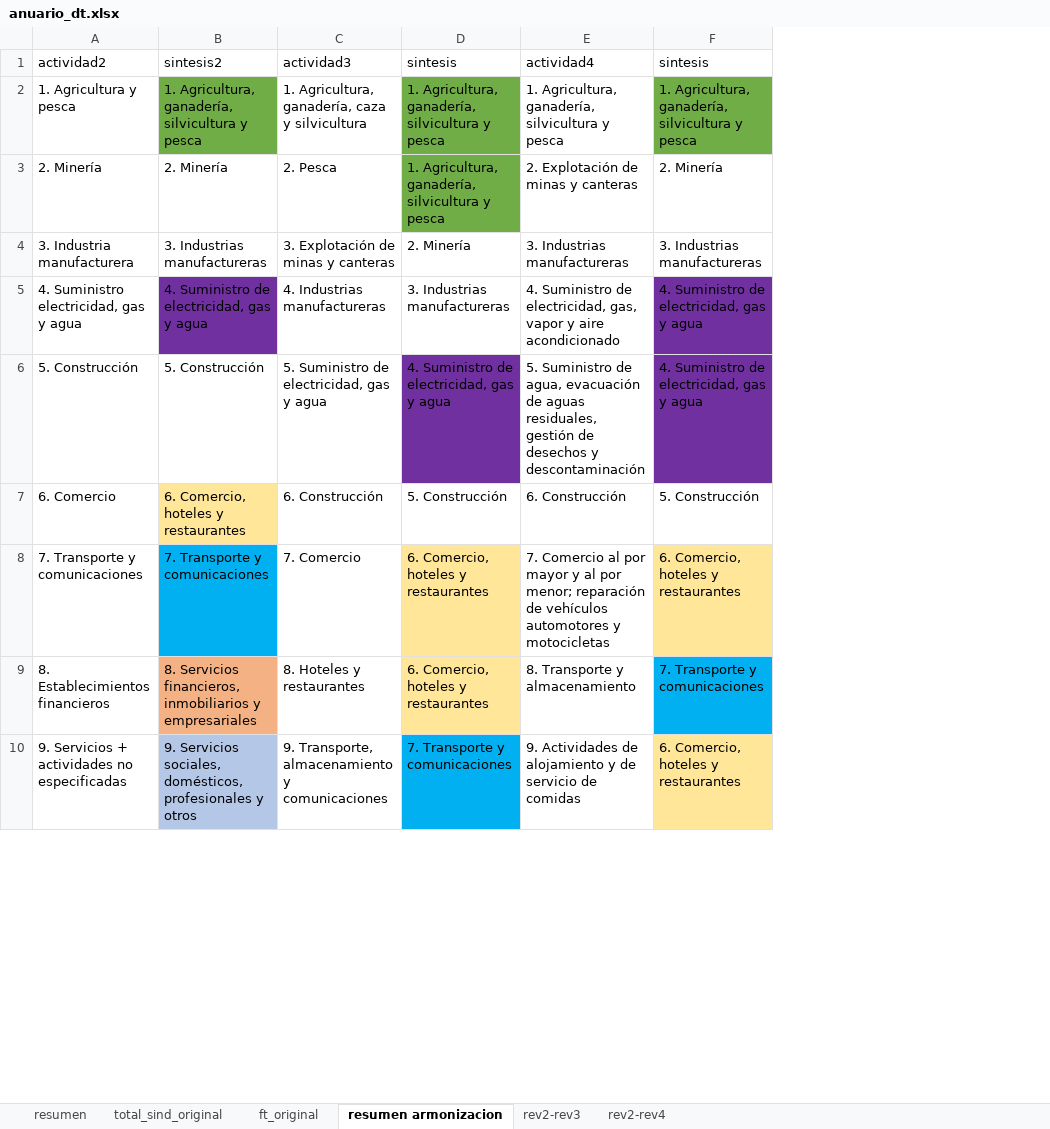
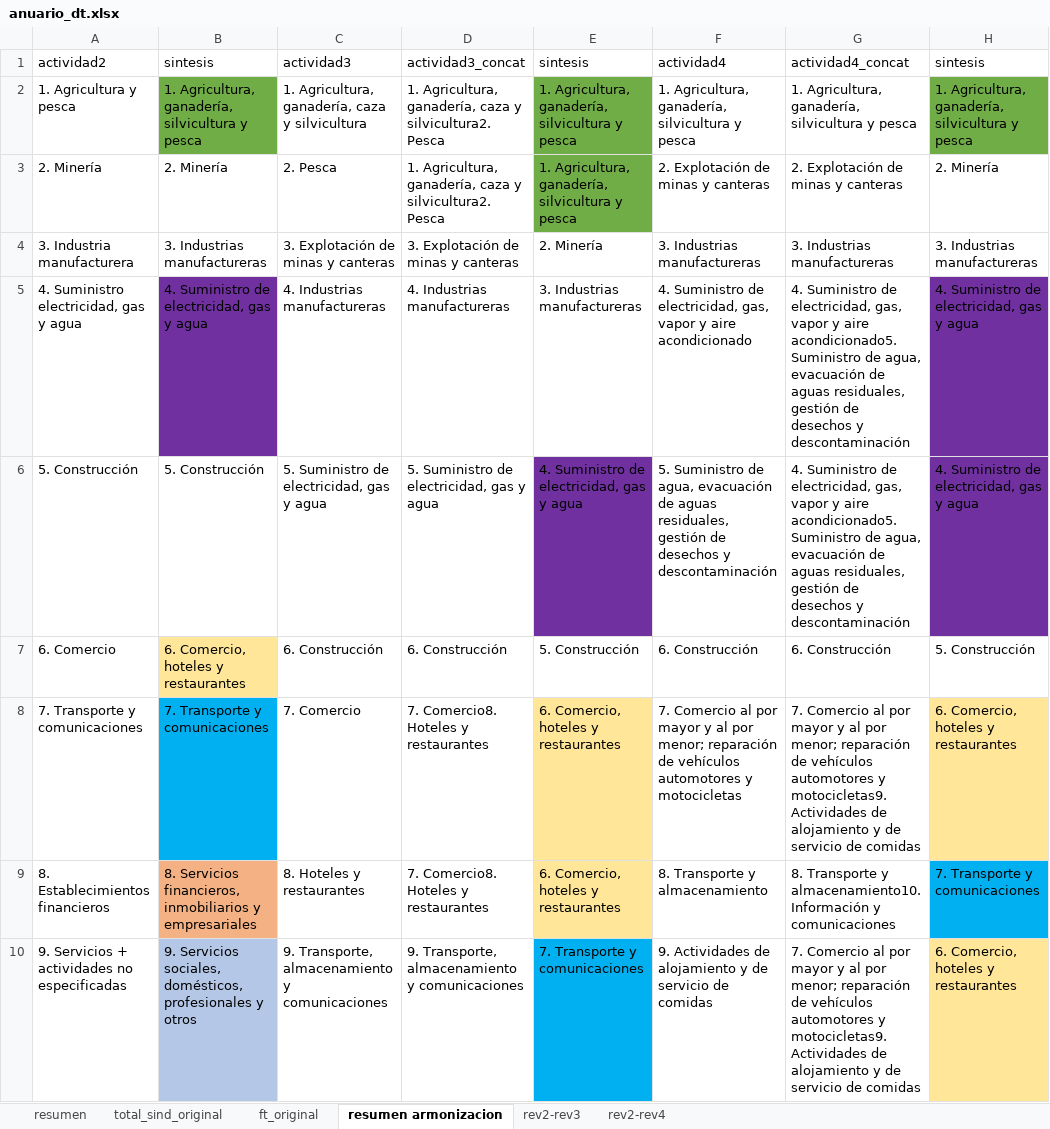
Before and after one commit to nicolasggodoym/proyecto_sindicalizacion, an Excel workbook: input/data/anuario_dt.xlsx, sheet resumen armonizacion, drawn as a sheet; only a part is shown; values as stored, in another font and other column widths than the file's, no borders; the diff covers the shown part only; the diff names each change by its address in the sheet, - before the commit and + after, or states it on an @@ line.

```diff
--- a/input/data/anuario_dt.xlsx (sheet resumen armonizacion)
+++ b/input/data/anuario_dt.xlsx (sheet resumen armonizacion)
+column D, rows 1-10: actividad3_concat | 1. Agricultura, ganadería, caza y silvicultura2. Pesca | 1. Agricultura, ganadería, caza y silvicultura2. Pesca | 3. Explotación de minas y canteras | 4. Industrias manufactureras | 5. Suministro de electricidad, gas y agua | 6. Construcción | 7. Comercio8. Hoteles y restaurantes | 7. Comercio8. Hoteles y restaurantes | 9. Transporte, almacenamiento y comunicaciones
+column G, rows 1-10: actividad4_concat | 1. Agricultura, ganadería, silvicultura y pesca | 2. Explotación de minas y canteras | 3. Industrias manufactureras | 4. Suministro de electricidad, gas, vapor y aire acondicionado5. Suministro de agua, evacuación de aguas residuales, gestión de desechos y descontaminación | 4. Suministro de electricidad, gas, vapor y aire acondicionado5. Suministro de agua, evacuación de aguas residuales, gestión de desechos y descontaminación | 6. Construcción | 7. Comercio al por mayor y al por menor; reparación de vehículos automotores y motocicletas9. Actividades de alojamiento y de servicio de comidas | 8. Transporte y almacenamiento10. Información y comunicaciones | 7. Comercio al por mayor y al por menor; reparación de vehículos automotores y motocicletas9. Actividades de alojamiento y de servicio de comidas
-B1: sintesis2
+B1: sintesis
```
Also changed, not shown: 38 added rows, 6 edited cells and cell formats elsewhere in this sheet, sheet resumen, sheet ft_original, sheet total_sind_original, formulas that keep their value, 13 other files.
